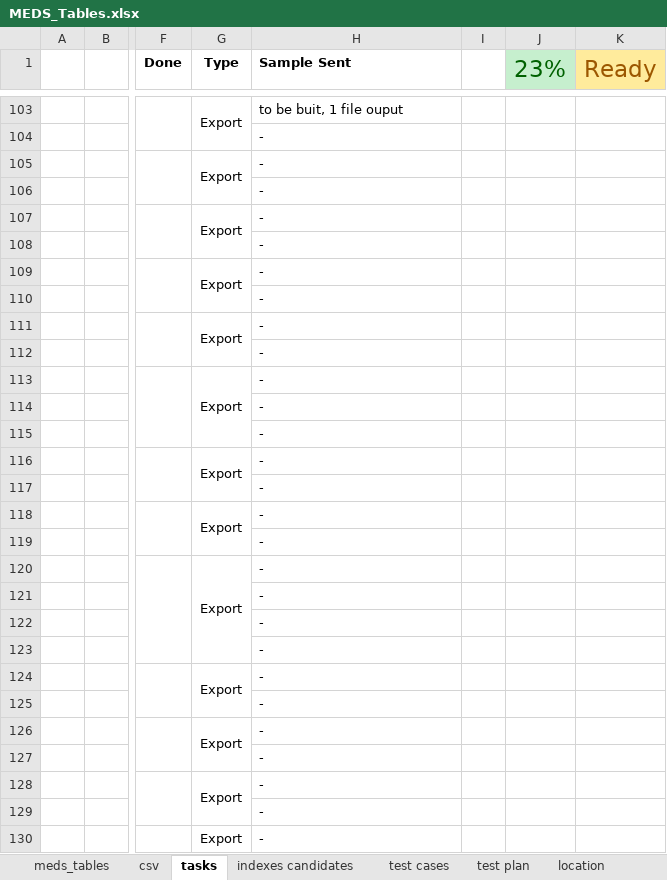
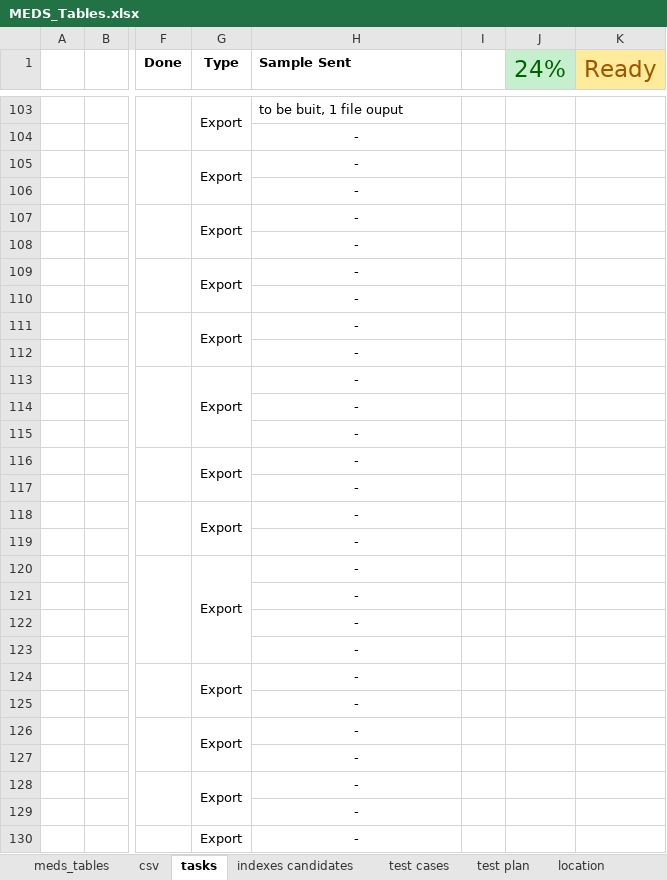
Before and after one commit to dasshieldreply/MEDS-DB, an Excel workbook: analysis/MEDS_Tables.xlsx, sheet tasks, drawn as a sheet; only a part is shown, gaps mark what is left out; values as stored, in another font and other column widths than the file's, no borders; the diff covers the shown part only; the diff names each change by its address in the sheet, - before the commit and + after, or states it on an @@ line.

```diff
--- a/analysis/MEDS_Tables.xlsx (sheet tasks)
+++ b/analysis/MEDS_Tables.xlsx (sheet tasks)
-J1: 23%
+J1: 24%
-H104:H130 alignment: left
+H104:H130 alignment: center
```
Also changed, not shown: 4 edited cells and cell formats elsewhere in this sheet, 8 other files.
